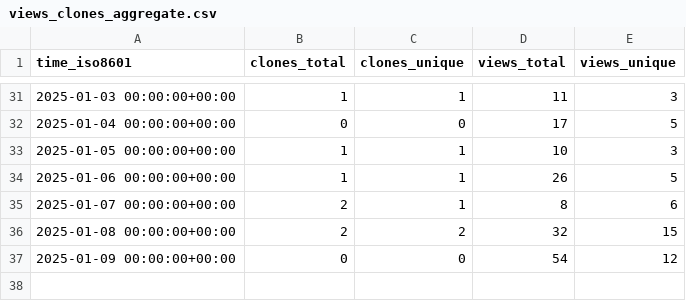
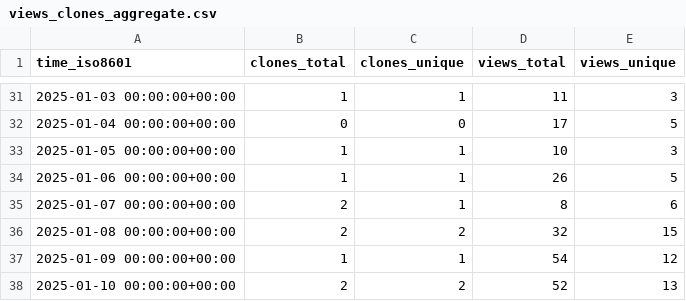
Before and after one commit to PacificBiosciences/sawfish, a CSV file: PacificBiosciences/sawfish/ghrs-data/views_clones_aggregate.csv, drawn as a sheet; only a part is shown, gaps mark what is left out.

```diff
--- a/PacificBiosciences/sawfish/ghrs-data/views_clones_aggregate.csv
+++ b/PacificBiosciences/sawfish/ghrs-data/views_clones_aggregate.csv
@@ -36,2 +36,3 @@ time_iso8601,clones_total,clones_unique,views_total,views_unique
 2025-01-08 00:00:00+00:00,2,2,32,15
-2025-01-09 00:00:00+00:00,0,0,54,12
+2025-01-09 00:00:00+00:00,1,1,54,12
+2025-01-10 00:00:00+00:00,2,2,52,13
```
Also changed, not shown: 1 other file.
